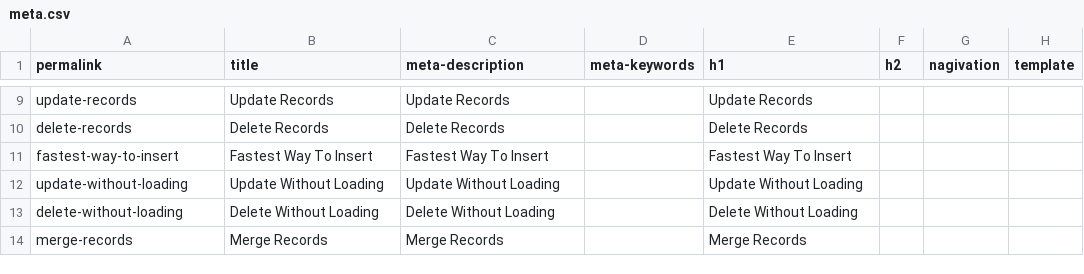
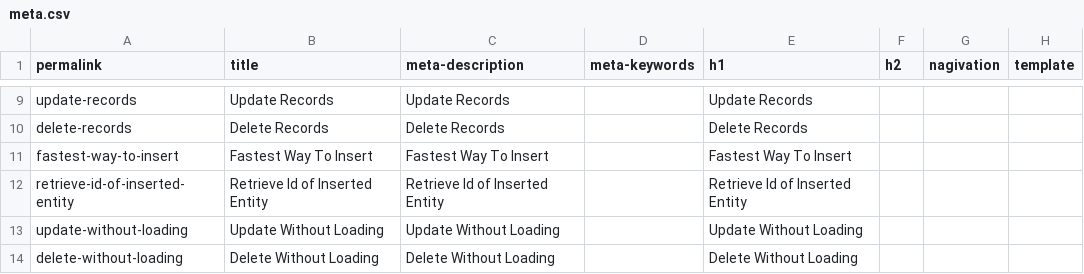
Before and after one commit to zzzprojects/EntityFramework-FAQ, a CSV file: docs/_data/meta.csv, drawn as a sheet; only a part is shown, gaps mark what is left out; the shorter side is filled out with more unchanged rows; the diff names each change by its address in the sheet, - before the commit and + after, or states it on an @@ line.

Commit message:
Added "Retrieve Id of Inserted Entity" article

```diff
--- a/docs/_data/meta.csv
+++ b/docs/_data/meta.csv
+row 12: retrieve-id-of-inserted-entity | Retrieve Id of Inserted Entity | Retrieve Id of Inserted Entity |  | Retrieve Id of Inserted Entity
```
Also changed, not shown: 3 other files.
